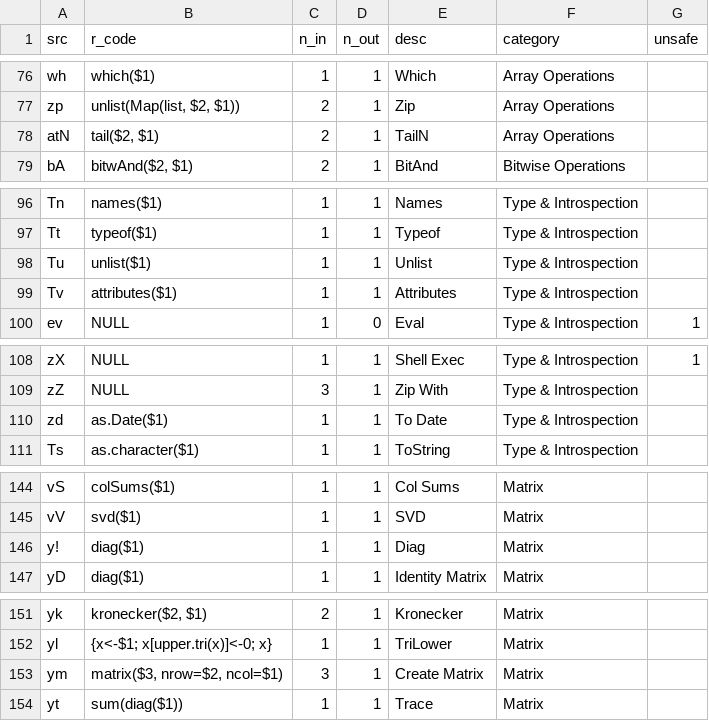
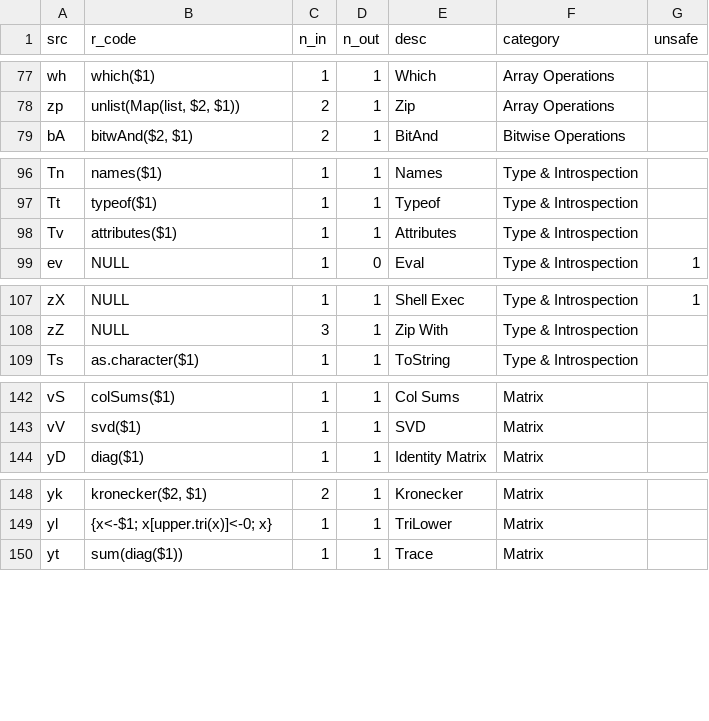
Before and after one commit to vloeibaarglas/RATL, a TSV file: src/ratl_def.tsv, drawn as a sheet; only a part is shown, gaps mark what is left out; the diff covers the shown part only.

```diff
--- a/src/ratl_def.tsv
+++ b/src/ratl_def.tsv
@@ -77,3 +78,2 @@ wh	which($1)	1	1	Which	Array Operations
 zp	unlist(Map(list, $2, $1))	2	1	Zip	Array Operations	
-atN	tail($2, $1)	2	1	TailN	Array Operations	
 bA	bitwAnd($2, $1)	2	1	BitAnd	Bitwise Operations	
@@ -97,3 +97,2 @@ Tn	names($1)	1	1	Names	Type & Introspection
 Tt	typeof($1)	1	1	Typeof	Type & Introspection	
-Tu	unlist($1)	1	1	Unlist	Type & Introspection	
 Tv	attributes($1)	1	1	Attributes	Type & Introspection	
@@ -109,3 +108,2 @@ zX	NULL	1	1	Shell Exec	Type & Introspection	1
 zZ	NULL	3	1	Zip With	Type & Introspection	
-zd	as.Date($1)	1	1	To Date	Type & Introspection	
 Ts	as.character($1)	1	1	ToString	Type & Introspection	
@@ -145,3 +143,2 @@ vS	colSums($1)	1	1	Col Sums	Matrix
 vV	svd($1)	1	1	SVD	Matrix	
-y!	diag($1)	1	1	Diag	Matrix	
 yD	diag($1)	1	1	Identity Matrix	Matrix	
@@ -152,3 +149,2 @@ yk	kronecker($2, $1)	2	1	Kronecker	Matrix
 yl	{x<-$1; x[upper.tri(x)]<-0; x}	1	1	TriLower	Matrix	
-ym	matrix($3, nrow=$2, ncol=$1)	3	1	Create Matrix	Matrix	
 yt	sum(diag($1))	1	1	Trace	Matrix	
```
Also changed, not shown: 4 added rows, 16 removed rows and 4 edited cells elsewhere in this file, src/ratl_tests.tsv, 16 other files.
